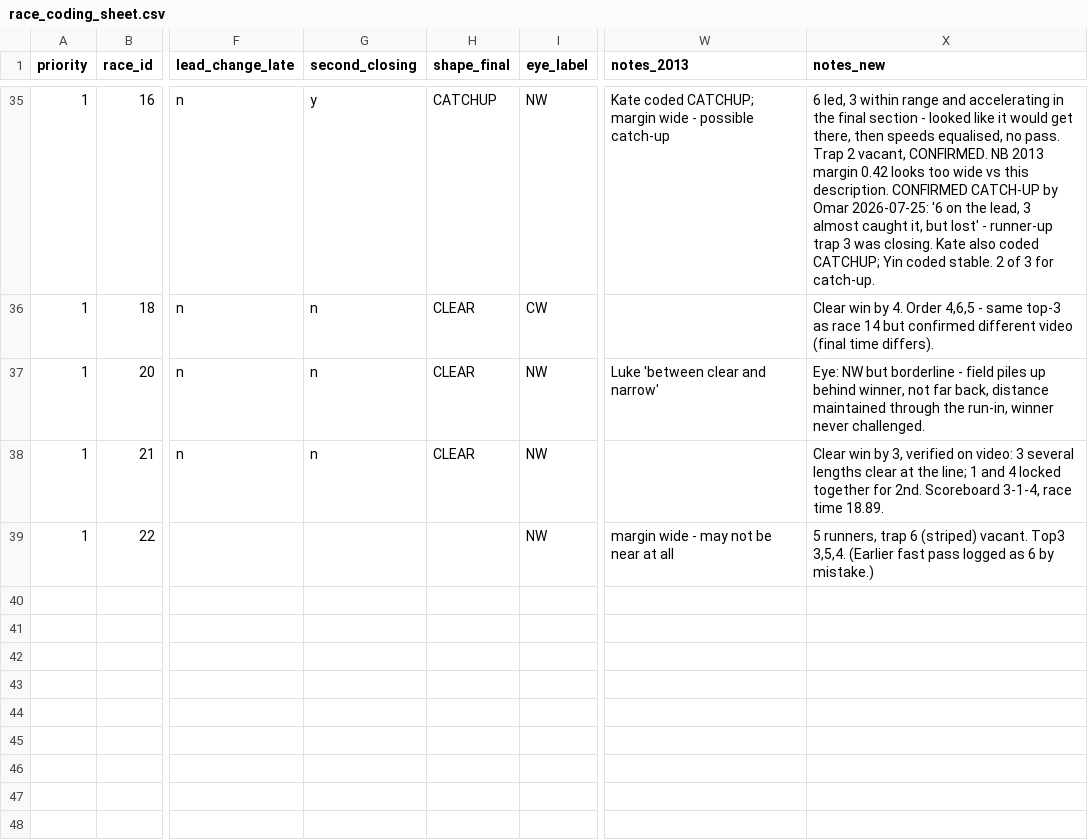
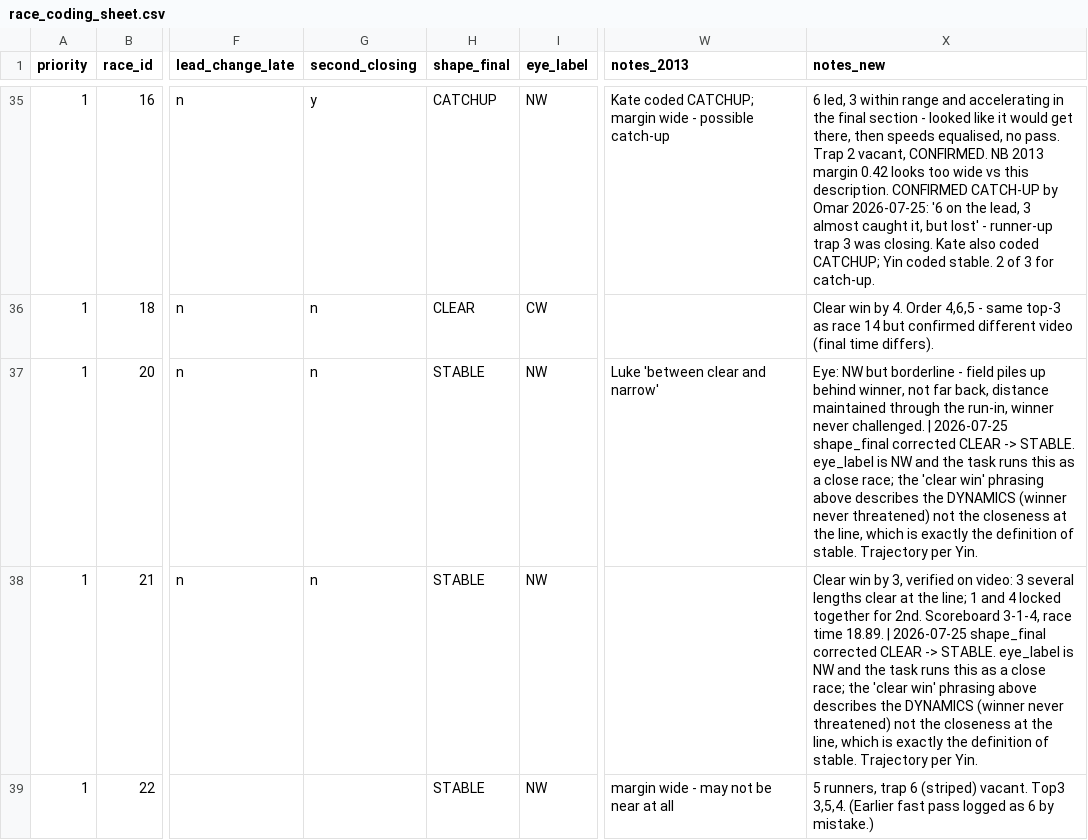
Before and after one commit to omadav/greyhound_cashout, a CSV file: race_coding_sheet.csv, drawn as a sheet; only a part is shown, gaps mark what is left out; the diff covers the shown part only; the diff names each change by its address in the sheet, - before the commit and + after, or states it on an @@ line.

```diff
--- a/race_coding_sheet.csv
+++ b/race_coding_sheet.csv
-H37:H38 (shape_final): CLEAR
+H37:H38 (shape_final): STABLE
-X37 (notes_new): …never challenged.
+X37 (notes_new): …never challenged. | 2026-07-25 shape_final corrected CLEAR -> STABLE. eye_label is NW and the task runs this as a close race; the 'clear win' phrasing above describes the DYNAMICS (winner never threatened) not the closeness at the line, which is exactly the definition of stable. Trajectory per Yin.
-X38 (notes_new): …time 18.89.
+X38 (notes_new): …time 18.89. | 2026-07-25 shape_final corrected CLEAR -> STABLE. eye_label is NW and the task runs this as a close race; the 'clear win' phrasing above describes the DYNAMICS (winner never threatened) not the closeness at the line, which is exactly the definition of stable. Trajectory per Yin.
-H39 (shape_final): (empty)
+H39 (shape_final): STABLE
```
Also changed, not shown: 111 edited cells elsewhere in this file, 1 other file.
